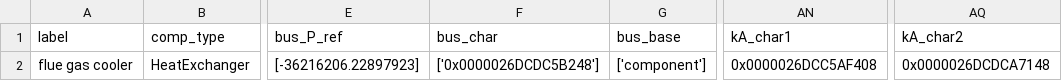
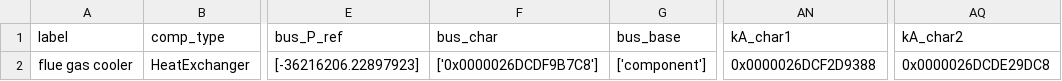
Before and after one commit to maltefritz/SWSH, a CSV file: Anlagenmodelle/ice/ice_design/components/HeatExchanger.csv, drawn as a sheet; only a part is shown, gaps mark what is left out; the diff names each change by its address in the sheet, - before the commit and + after, or states it on an @@ line.

```diff
--- a/Anlagenmodelle/ice/ice_design/components/HeatExchanger.csv
+++ b/Anlagenmodelle/ice/ice_design/components/HeatExchanger.csv
-F2 (bus_char): ['0x0000026DCDC5B248']
+F2 (bus_char): ['0x0000026DCDF9B7C8']
-AN2 (kA_char1): 0x0000026DCC5AF408
+AN2 (kA_char1): 0x0000026DCF2D9388
-AQ2 (kA_char2): 0x0000026DCDCA7148
+AQ2 (kA_char2): 0x0000026DCDE29DC8
```
Also changed, not shown: Anlagenmodelle/ice/ice_design/components/CombustionEngine.csv, Anlagenmodelle/ice/ice_design/components/HeatExchangerSimple.csv, 6 other files.
